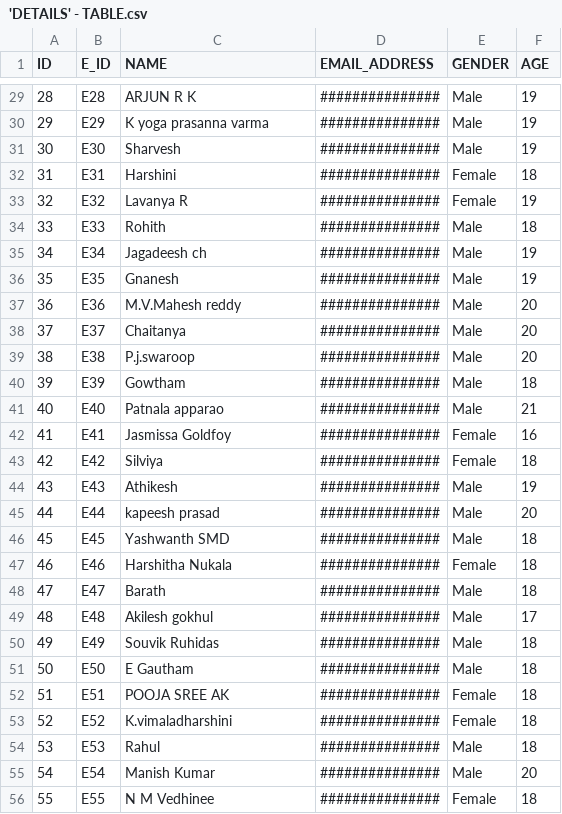
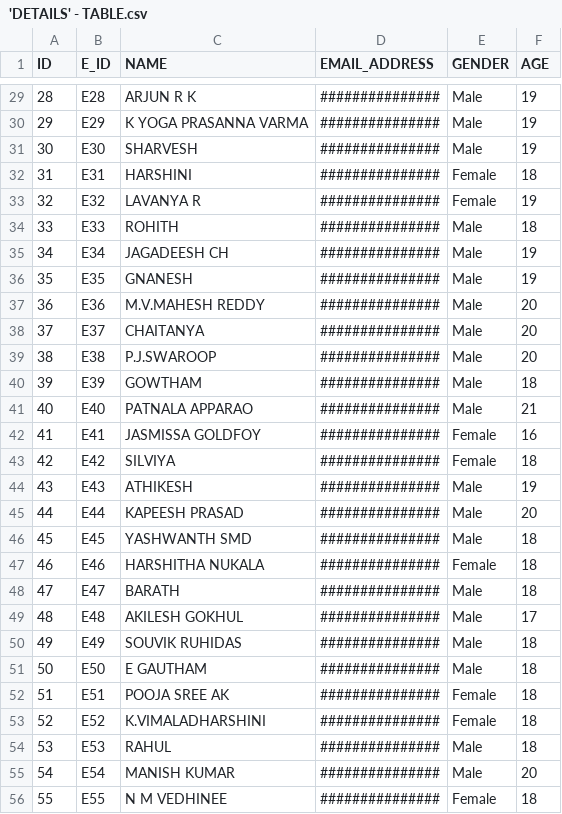
Before and after one commit to PramodAdhav/Social-Media-Usage-Analysis, a CSV file: csv/'DETAILS' - TABLE.csv, drawn as a sheet; only a part is shown, gaps mark what is left out; the diff covers the shown part only.

```diff
--- a/csv/'DETAILS' - TABLE.csv
+++ b/csv/'DETAILS' - TABLE.csv
@@ -29,28 +29,28 @@ ID,E_ID,NAME,EMAIL_ADDRESS,GENDER,AGE
 28,E28,ARJUN R K ,###############,Male,19
-29,E29,K yoga prasanna varma ,###############,Male,19
-30,E30,Sharvesh,###############,Male,19
-31,E31,Harshini ,###############,Female,18
-32,E32,Lavanya R,###############,Female,19
-33,E33,Rohith,###############,Male,18
-34,E34,Jagadeesh ch,###############,Male,19
-35,E35,Gnanesh,###############,Male,19
-36,E36,M.V.Mahesh reddy,###############,Male,20
-37,E37,Chaitanya ,###############,Male,20
-38,E38,P.j.swaroop,###############,Male,20
-39,E39,Gowtham ,###############,Male,18
-40,E40,Patnala apparao ,###############,Male,21
-41,E41,Jasmissa Goldfoy,###############,Female,16
-42,E42,Silviya ,###############,Female,18
-43,E43,Athikesh,###############,Male,19
-44,E44,kapeesh prasad,###############,Male,20
-45,E45,Yashwanth SMD,###############,Male,18
-46,E46,Harshitha Nukala,###############,Female,18
-47,E47,Barath,###############,Male,18
-48,E48,Akilesh gokhul ,###############,Male,17
-49,E49,Souvik Ruhidas,###############,Male,18
-50,E50,E Gautham ,###############,Male,18
+29,E29,K YOGA PRASANNA VARMA ,###############,Male,19
+30,E30,SHARVESH,###############,Male,19
+31,E31,HARSHINI ,###############,Female,18
+32,E32,LAVANYA R,###############,Female,19
+33,E33,ROHITH,###############,Male,18
+34,E34,JAGADEESH CH,###############,Male,19
+35,E35,GNANESH,###############,Male,19
+36,E36,M.V.MAHESH REDDY,###############,Male,20
+37,E37,CHAITANYA ,###############,Male,20
+38,E38,P.J.SWAROOP,###############,Male,20
+39,E39,GOWTHAM ,###############,Male,18
+40,E40,PATNALA APPARAO ,###############,Male,21
+41,E41,JASMISSA GOLDFOY,###############,Female,16
+42,E42,SILVIYA ,###############,Female,18
+43,E43,ATHIKESH,###############,Male,19
+44,E44,KAPEESH PRASAD,###############,Male,20
+45,E45,YASHWANTH SMD,###############,Male,18
+46,E46,HARSHITHA NUKALA,###############,Female,18
+47,E47,BARATH,###############,Male,18
+48,E48,AKILESH GOKHUL ,###############,Male,17
+49,E49,SOUVIK RUHIDAS,###############,Male,18
+50,E50,E GAUTHAM ,###############,Male,18
 51,E51,POOJA SREE AK,###############,Female,18
-52,E52,K.vimaladharshini,###############,Female,18
-53,E53,Rahul ,###############,Male,18
-54,E54,Manish Kumar ,###############,Male,20
-55,E55,N M Vedhinee ,###############,Female,18
+52,E52,K.VIMALADHARSHINI,###############,Female,18
+53,E53,RAHUL ,###############,Male,18
+54,E54,MANISH KUMAR ,###############,Male,20
+55,E55,N M VEDHINEE ,###############,Female,18
```
Also changed, not shown: 84 edited cells elsewhere in this file, 4 other files.
